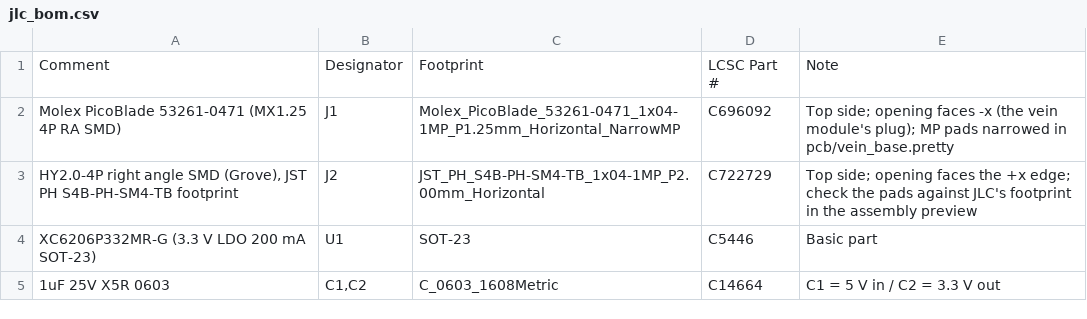
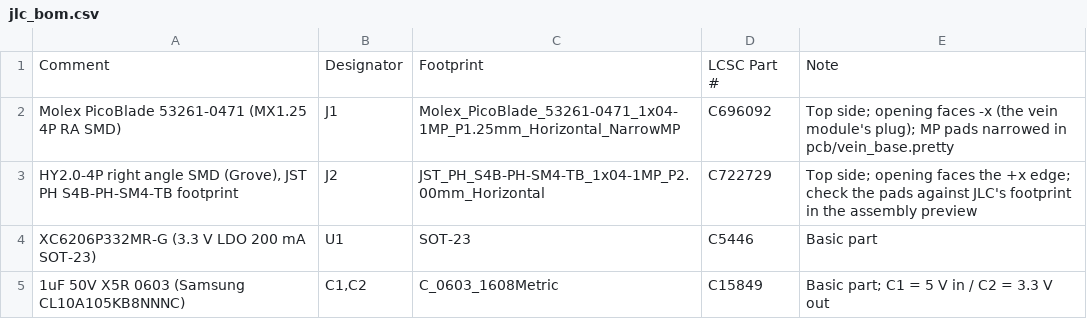
Before and after one commit to ippoan/vein-base, a CSV file: pcb/vein_unit_board/jlc_bom.csv, drawn as a sheet.

```diff
--- a/pcb/vein_unit_board/jlc_bom.csv
+++ b/pcb/vein_unit_board/jlc_bom.csv
@@ -4,2 +4,2 @@ Molex PicoBlade 53261-0471 (MX1.25 4P RA SMD),J1,Molex_PicoBlade_53261-0471_1x04
 XC6206P332MR-G (3.3 V LDO 200 mA SOT-23),U1,SOT-23,C5446,Basic part
-"1uF 25V X5R 0603","C1,C2",C_0603_1608Metric,C14664,C1 = 5 V in / C2 = 3.3 V out
+"1uF 50V X5R 0603 (Samsung CL10A105KB8NNNC)","C1,C2",C_0603_1608Metric,C15849,Basic part; C1 = 5 V in / C2 = 3.3 V out
```
Also changed, not shown: 3 other files.
